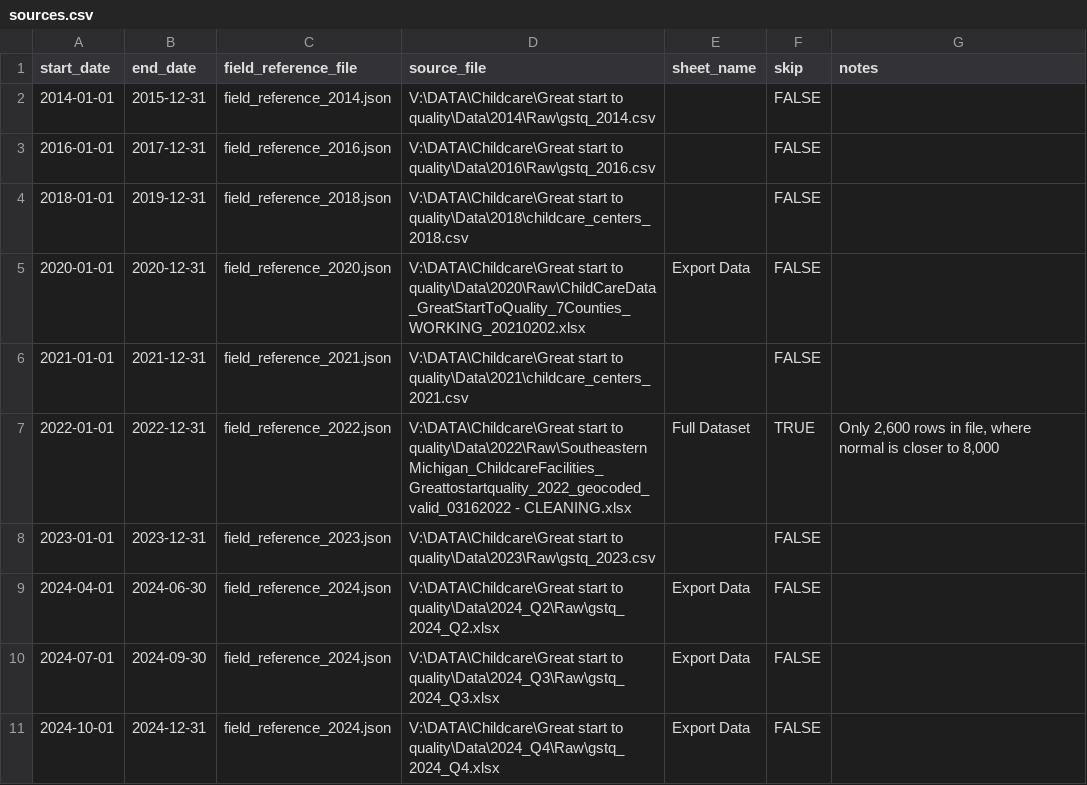
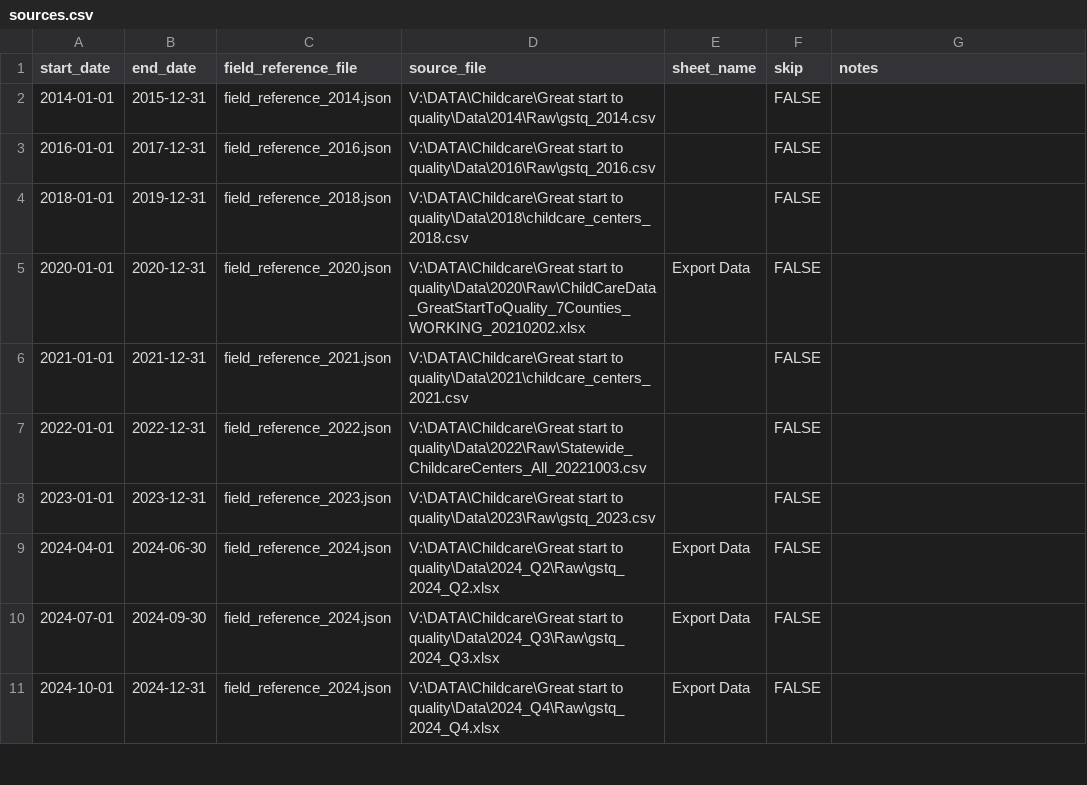
Before and after one commit to mikevatd3/gstq_etl, a CSV file: etl/conf/sources.csv, drawn as a sheet; only a part is shown.

Commit message:
updated issues with bad column name in 2022

```diff
--- a/etl/conf/sources.csv
+++ b/etl/conf/sources.csv
@@ -6,3 +6,3 @@ start_date,end_date,field_reference_file,source_file,sheet_name,skip,notes
 2021-01-01,2021-12-31,field_reference_2021.json,V:\DATA\Childcare\Great start to quality\Data\2021\childcare_centers_2021.csv,,FALSE,
-2022-01-01,2022-12-31,field_reference_2022.json,V:\DATA\Childcare\Great start to quality\Data\2022\Raw\SoutheasternMichigan_ChildcareFacilities_Greattostartquality_2022_geocoded_valid_03162022 - CLEANING.xlsx,Full Dataset,TRUE,"Only 2,600 rows in file, where normal is closer to 8,000"
+2022-01-01,2022-12-31,field_reference_2022.json,V:\DATA\Childcare\Great start to quality\Data\2022\Raw\Statewide_ChildcareCenters_All_20221003.csv,,FALSE
 2023-01-01,2023-12-31,field_reference_2023.json,V:\DATA\Childcare\Great start to quality\Data\2023\Raw\gstq_2023.csv,,FALSE,
```
Also changed, not shown: 2 other files.
